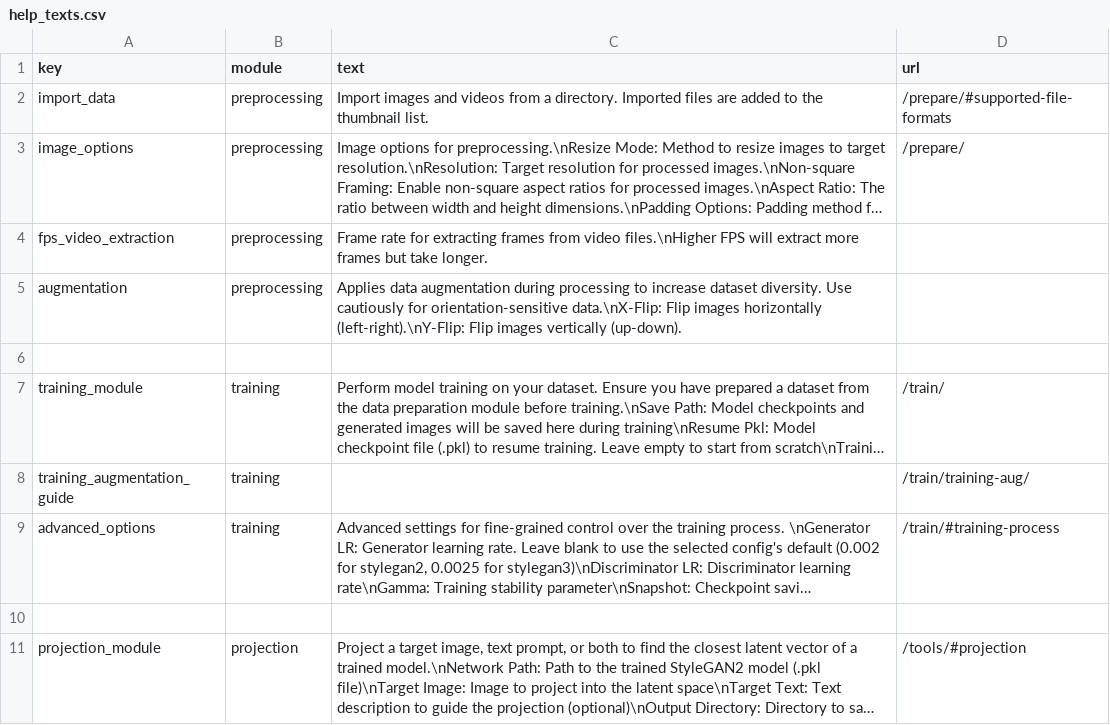
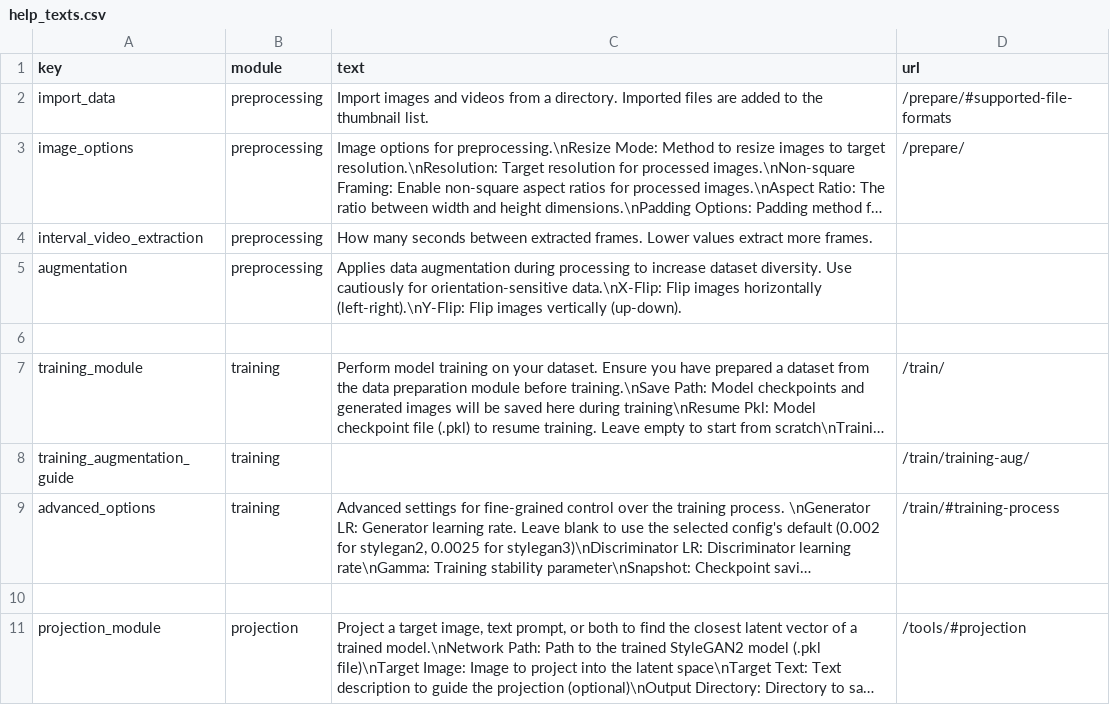
Before and after one commit to Metacreation-Lab/autolume, a CSV file: modules/help_texts.csv, drawn as a sheet; only a part is shown; long unchanged cells end in …; the diff names each change by its address in the sheet, - before the commit and + after, or states it on an @@ line.

Commit message:
feat: extract video frames by interval instead of fixed rate

```diff
--- a/modules/help_texts.csv
+++ b/modules/help_texts.csv
-A4 (key): fps_video_extraction
+A4 (key): interval_video_extraction
-C4 (text): Frame rate for extracting frames from video files.\nHigher FPS will extract more frames but take longer.
+C4 (text): How many seconds between extracted frames. Lower values extract more frames.
```
Also changed, not shown: 6 other files.
